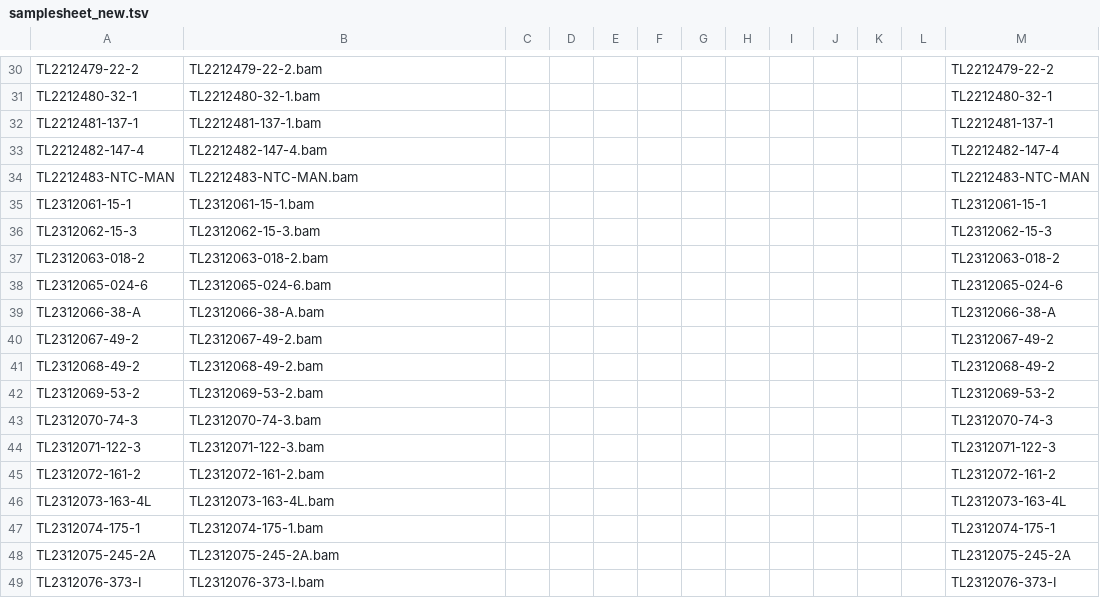
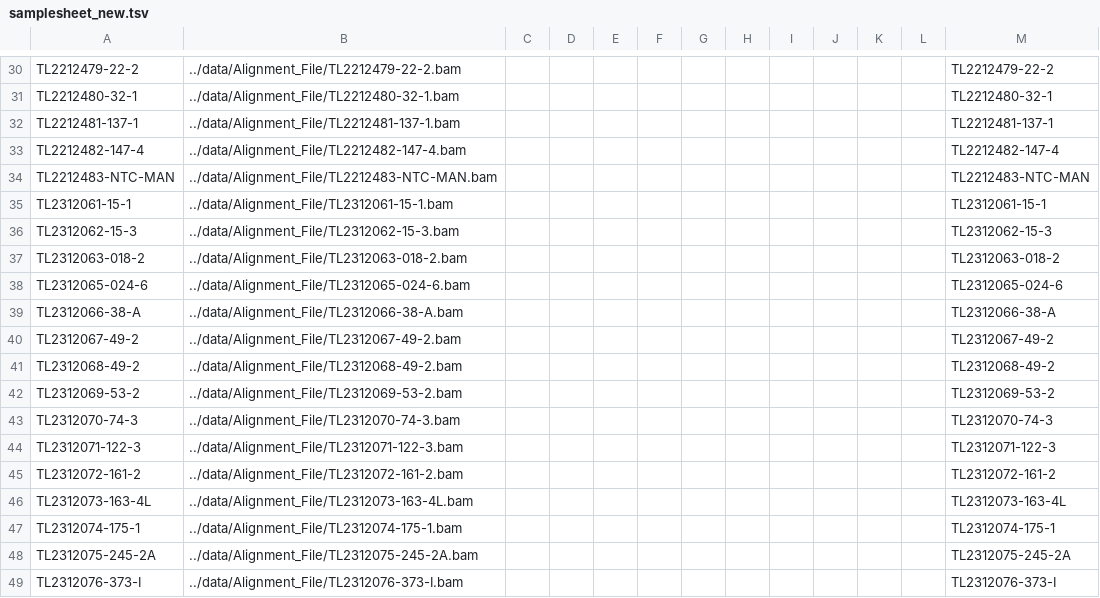
Before and after one commit to hoganlab-fish/emumadz, a TSV file: data/samplesheet_new.tsv, drawn as a sheet; only a part is shown, gaps mark what is left out; the diff covers the shown part only; the diff names each change by its address in the sheet, - before the commit and + after, or states it on an @@ line.

```diff
--- a/data/samplesheet_new.tsv
+++ b/data/samplesheet_new.tsv
-B30: TL2212479-22-2.bam
+B30: ../data/Alignment_File/TL2212479-22-2.bam
-B31: TL2212480-32-1.bam
+B31: ../data/Alignment_File/TL2212480-32-1.bam
-B32: TL2212481-137-1.bam
+B32: ../data/Alignment_File/TL2212481-137-1.bam
-B33: TL2212482-147-4.bam
+B33: ../data/Alignment_File/TL2212482-147-4.bam
-B34: TL2212483-NTC-MAN.bam
+B34: ../data/Alignment_File/TL2212483-NTC-MAN.bam
-B35: TL2312061-15-1.bam
+B35: ../data/Alignment_File/TL2312061-15-1.bam
-B36: TL2312062-15-3.bam
+B36: ../data/Alignment_File/TL2312062-15-3.bam
-B37: TL2312063-018-2.bam
+B37: ../data/Alignment_File/TL2312063-018-2.bam
-B38: TL2312065-024-6.bam
+B38: ../data/Alignment_File/TL2312065-024-6.bam
-B39: TL2312066-38-A.bam
+B39: ../data/Alignment_File/TL2312066-38-A.bam
-B40: TL2312067-49-2.bam
+B40: ../data/Alignment_File/TL2312067-49-2.bam
-B41: TL2312068-49-2.bam
+B41: ../data/Alignment_File/TL2312068-49-2.bam
-B42: TL2312069-53-2.bam
+B42: ../data/Alignment_File/TL2312069-53-2.bam
-B43: TL2312070-74-3.bam
+B43: ../data/Alignment_File/TL2312070-74-3.bam
-B44: TL2312071-122-3.bam
+B44: ../data/Alignment_File/TL2312071-122-3.bam
-B45: TL2312072-161-2.bam
+B45: ../data/Alignment_File/TL2312072-161-2.bam
-B46: TL2312073-163-4L.bam
+B46: ../data/Alignment_File/TL2312073-163-4L.bam
-B47: TL2312074-175-1.bam
+B47: ../data/Alignment_File/TL2312074-175-1.bam
-B48: TL2312075-245-2A.bam
+B48: ../data/Alignment_File/TL2312075-245-2A.bam
-B49: TL2312076-373-I.bam
+B49: ../data/Alignment_File/TL2312076-373-I.bam
```
Also changed, not shown: 28 edited cells elsewhere in this file, 1 other file.
